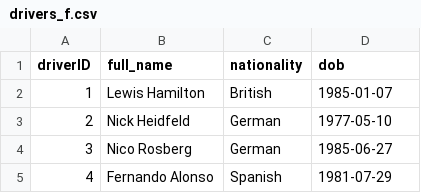
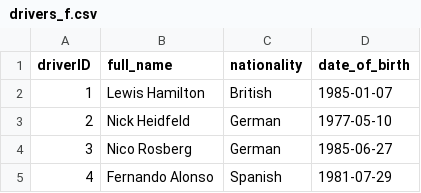
Before and after one commit to torokpe/DA2, a CSV file: Data/drivers_f.csv, drawn as a sheet; only a part is shown.

Commit message:
Update drivers_f.csv

```diff
--- a/Data/drivers_f.csv
+++ b/Data/drivers_f.csv
@@ -1,2 +1,2 @@
-driverID,full_name,nationality,dob
+driverID,full_name,nationality,date_of_birth
 1,Lewis Hamilton,British,1985-01-07
```
